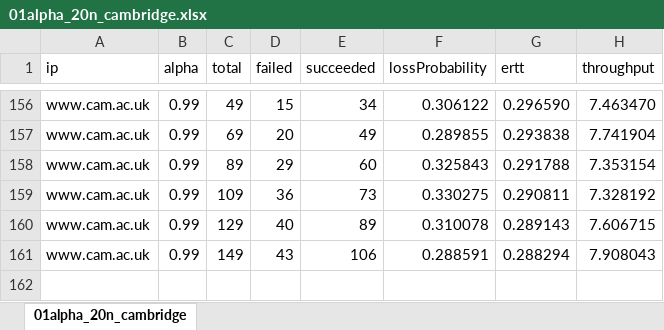
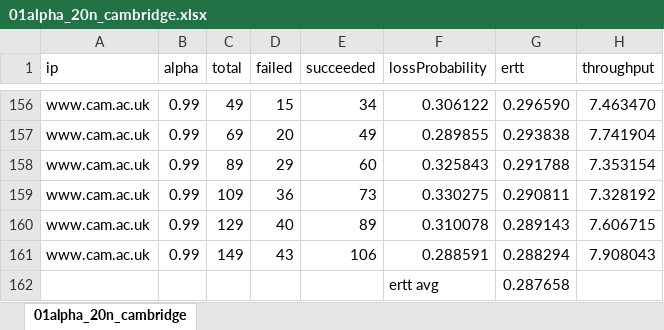
Before and after one commit to mtqp/redes_tp2, an Excel workbook: excels/pings/01alpha_20n_cambridge.xlsx, sheet 01alpha_20n_cambridge, drawn as a sheet; only a part is shown, gaps mark what is left out; values as stored, in another font and other column widths than the file's, no borders; the diff names each change by its address in the sheet, - before the commit and + after, or states it on an @@ line.

Commit message:
ertt avg

```diff
--- a/excels/pings/01alpha_20n_cambridge.xlsx (sheet 01alpha_20n_cambridge)
+++ b/excels/pings/01alpha_20n_cambridge.xlsx (sheet 01alpha_20n_cambridge)
+row 162:  |  |  |  |  | ertt avg | 0.287658
```
Also changed, not shown: excels/pings/01alpha_20n_auckland.xlsx, excels/pings/01alpha_20n_rhodes.xlsx, 1 other file.
